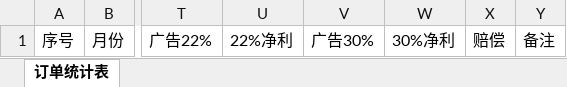
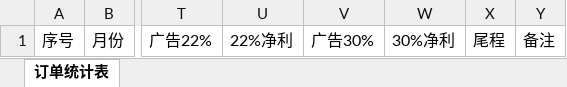
Before and after one commit to lwp1099171983/sku-table, an Excel workbook: apps/web/public/templates/ledger-template.xlsx, sheet 订单统计表, drawn as a sheet; only a part is shown, gaps mark what is left out; values as stored, in another font and other column widths than the file's, no borders; the diff names each change by its address in the sheet, - before the commit and + after, or states it on an @@ line.

```diff
--- a/apps/web/public/templates/ledger-template.xlsx (sheet 订单统计表)
+++ b/apps/web/public/templates/ledger-template.xlsx (sheet 订单统计表)
-X1: 赔偿
+X1: 尾程
```
Also changed, not shown: 18 other files.
